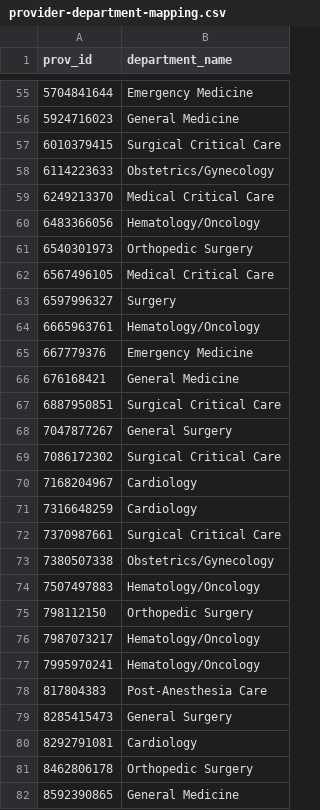
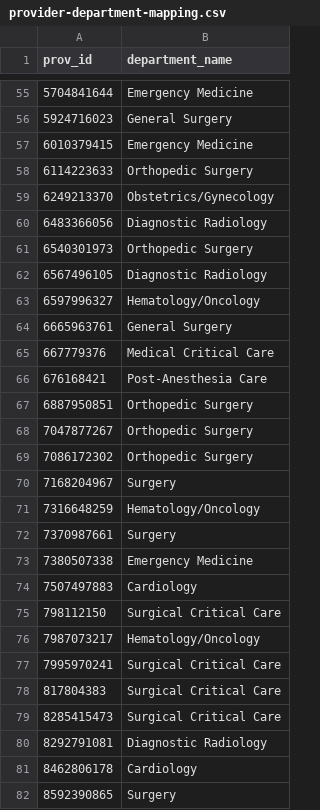
Before and after one commit to visdesignlab/Sanguine, a CSV file: backend/provider-department-mapping.csv, drawn as a sheet; only a part is shown, gaps mark what is left out; the diff covers the shown part only.

```diff
--- a/backend/provider-department-mapping.csv
+++ b/backend/provider-department-mapping.csv
@@ -55,28 +55,28 @@ prov_id,department_name
 5704841644,Emergency Medicine
-5924716023,General Medicine
-6010379415,Surgical Critical Care
-6114223633,Obstetrics/Gynecology
-6249213370,Medical Critical Care
-6483366056,Hematology/Oncology
+5924716023,General Surgery
+6010379415,Emergency Medicine
+6114223633,Orthopedic Surgery
+6249213370,Obstetrics/Gynecology
+6483366056,Diagnostic Radiology
 6540301973,Orthopedic Surgery
-6567496105,Medical Critical Care
-6597996327,Surgery
-6665963761,Hematology/Oncology
-667779376,Emergency Medicine
-676168421,General Medicine
-6887950851,Surgical Critical Care
-7047877267,General Surgery
-7086172302,Surgical Critical Care
-7168204967,Cardiology
-7316648259,Cardiology
-7370987661,Surgical Critical Care
-7380507338,Obstetrics/Gynecology
-7507497883,Hematology/Oncology
-798112150,Orthopedic Surgery
+6567496105,Diagnostic Radiology
+6597996327,Hematology/Oncology
+6665963761,General Surgery
+667779376,Medical Critical Care
+676168421,Post-Anesthesia Care
+6887950851,Orthopedic Surgery
+7047877267,Orthopedic Surgery
+7086172302,Orthopedic Surgery
+7168204967,Surgery
+7316648259,Hematology/Oncology
+7370987661,Surgery
+7380507338,Emergency Medicine
+7507497883,Cardiology
+798112150,Surgical Critical Care
 7987073217,Hematology/Oncology
-7995970241,Hematology/Oncology
-817804383,Post-Anesthesia Care
-8285415473,General Surgery
-8292791081,Cardiology
-8462806178,Orthopedic Surgery
-8592390865,General Medicine
+7995970241,Surgical Critical Care
+817804383,Surgical Critical Care
+8285415473,Surgical Critical Care
+8292791081,Diagnostic Radiology
+8462806178,Cardiology
+8592390865,Surgery
```
Also changed, not shown: 68 edited cells elsewhere in this file, 8 other files.
